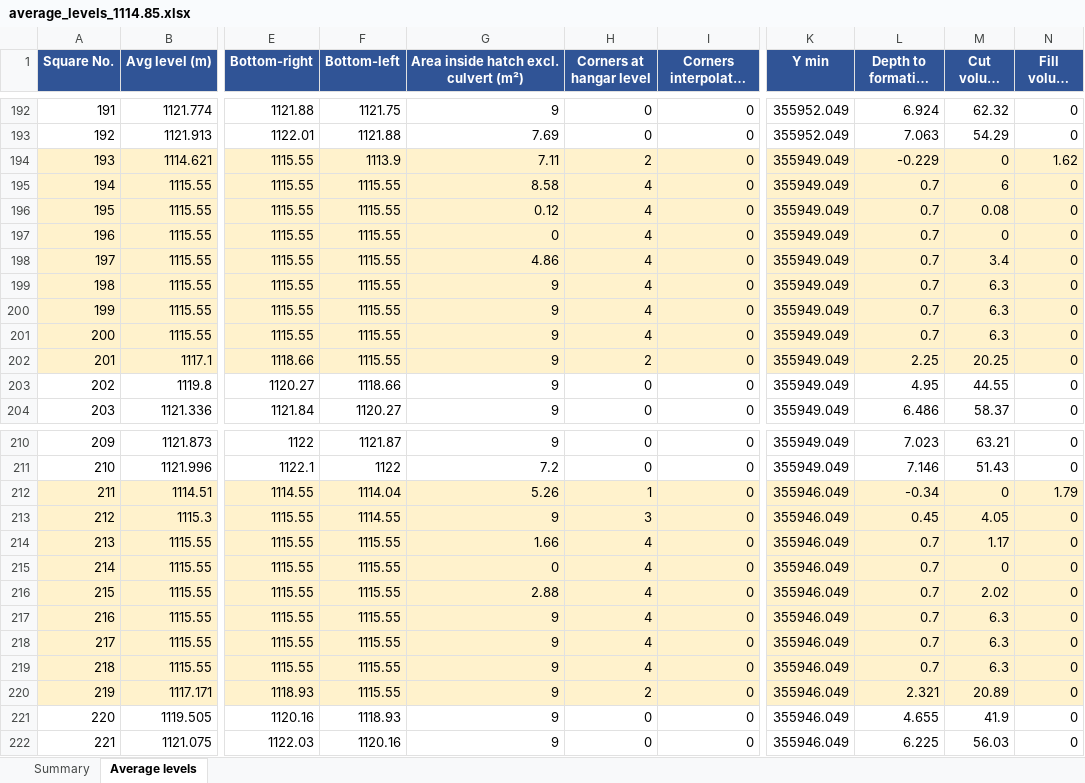
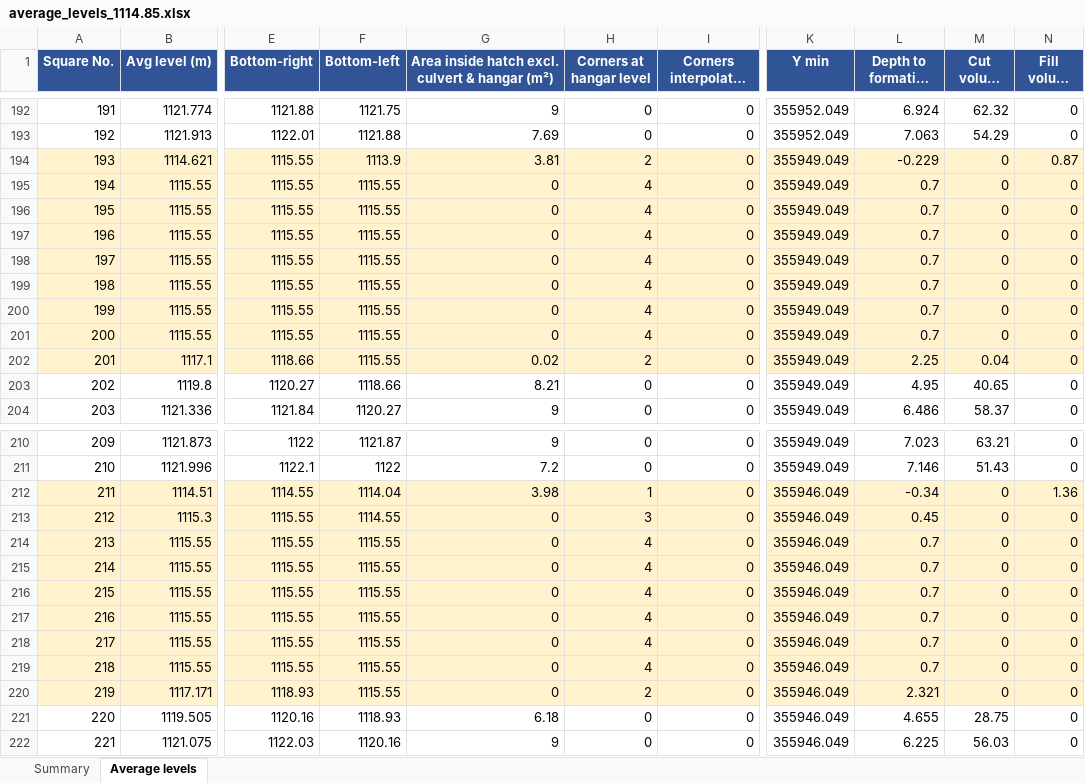
Before and after one commit to kbustanjicompany-cmd/MOHAMMED, an Excel workbook: average_levels_1114.85.xlsx, sheet Average levels, drawn as a sheet; only a part is shown, gaps mark what is left out; long unchanged cells end in …; values as stored, in another font and other column widths than the file's, no borders; the diff covers the shown part only; the diff names each change by its address in the sheet, - before the commit and + after, or states it on an @@ line.

```diff
--- a/average_levels_1114.85.xlsx (sheet Average levels)
+++ b/average_levels_1114.85.xlsx (sheet Average levels)
-G1: Area inside hatch excl. culvert (m²)
+G1: Area inside hatch excl. culvert & hangar (m²)
-G194: 7.11
+G194: 3.81
-N194 (Fill volume (m³)): 1.62
+N194 (Fill volume (m³)): 0.87
-G195: 8.58
+G195: 0
-M195 (Cut volume (m³)): 6
+M195 (Cut volume (m³)): 0
-G196: 0.12
+G196: 0
-M196 (Cut volume (m³)): 0.08
+M196 (Cut volume (m³)): 0
-G198: 4.86
+G198: 0
-M198 (Cut volume (m³)): 3.4
+M198 (Cut volume (m³)): 0
-G199:G201: 9
+G199:G201: 0
-M199:M201 (Cut volume (m³)): 6.3
+M199:M201 (Cut volume (m³)): 0
-G202: 9
+G202: 0.02
-M202 (Cut volume (m³)): 20.25
+M202 (Cut volume (m³)): 0.04
-G203: 9
+G203: 8.21
-M203 (Cut volume (m³)): 44.55
+M203 (Cut volume (m³)): 40.65
-G212: 5.26
+G212: 3.98
-N212 (Fill volume (m³)): 1.79
+N212 (Fill volume (m³)): 1.36
-G213: 9
+G213: 0
-M213 (Cut volume (m³)): 4.05
+M213 (Cut volume (m³)): 0
-G214: 1.66
+G214: 0
-M214 (Cut volume (m³)): 1.17
+M214 (Cut volume (m³)): 0
-G216: 2.88
+G216: 0
-M216 (Cut volume (m³)): 2.02
+M216 (Cut volume (m³)): 0
-G217:G220: 9
+G217:G220: 0
-M217:M219 (Cut volume (m³)): 6.3
+M217:M219 (Cut volume (m³)): 0
-M220 (Cut volume (m³)): 20.89
+M220 (Cut volume (m³)): 0
-G221: 9
+G221: 6.18
-M221 (Cut volume (m³)): 41.9
+M221 (Cut volume (m³)): 28.75
```
Also changed, not shown: 263 edited cells elsewhere in this sheet, sheet Summary, average_levels_1113.xlsx, 10 other files.
